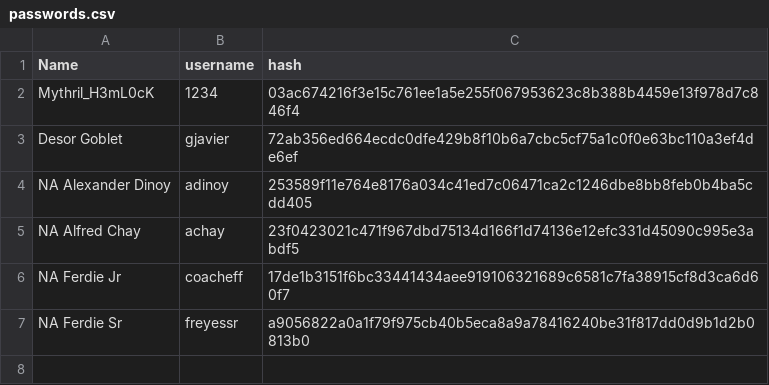
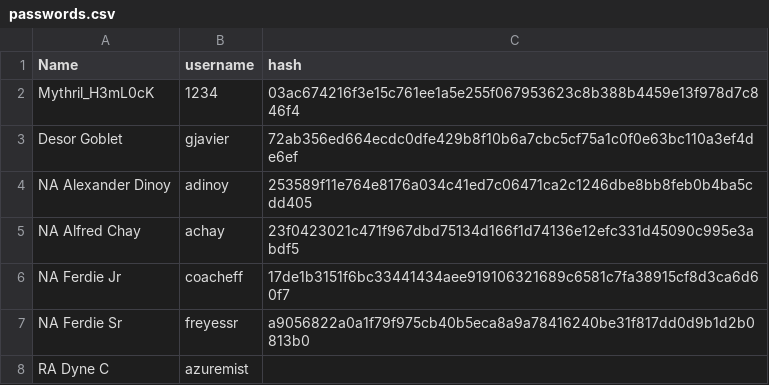
Before and after one commit to mythrilh3ml0ck/ChessLounge, a CSV file: sdrowssap/passwords.csv, drawn as a sheet.

Commit message:
Update passwords.csv

```diff
--- a/sdrowssap/passwords.csv
+++ b/sdrowssap/passwords.csv
@@ -7 +7,2 @@ NA Ferdie Jr,coacheff,17de1b3151f6bc33441434aee919106321689c6581c7fa38915cf8d3ca
 NA Ferdie Sr,freyessr,a9056822a0a1f79f975cb40b5eca8a9a78416240be31f817dd0d9b1d2b0813b0
+RA Dyne C,azuremist,
```
